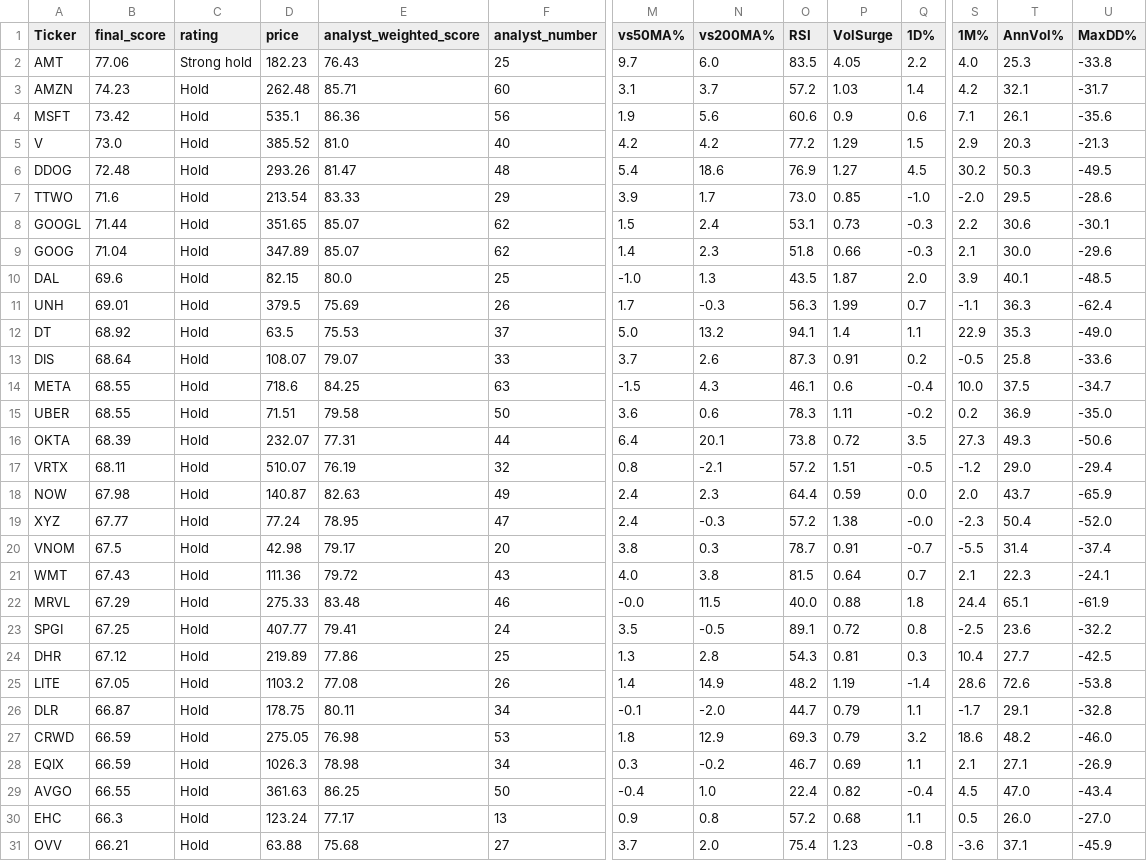
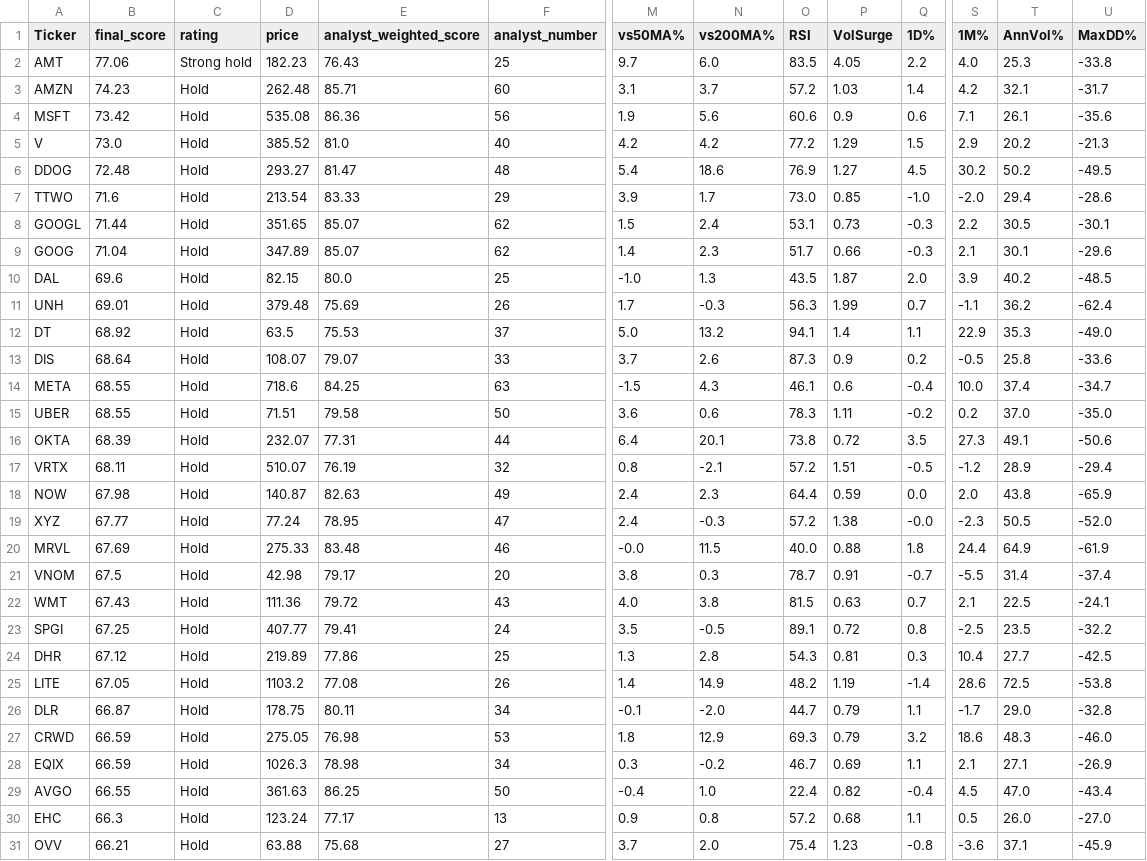
Before and after one commit to 1155125384/scanner_stock, a CSV file: stock_scanner.csv, drawn as a sheet; only a part is shown, gaps mark what is left out; removed rows and columns are numbered as before the commit, all else as after; rows hold the shown columns only; the diff covers the shown part only; the diff names each change by its address in the sheet, - before the commit and + after, or states it on an @@ line.

```diff
--- a/stock_scanner.csv
+++ b/stock_scanner.csv
-D4 (price): 535.1
+D4 (price): 535.08
-T5 (AnnVol%): 20.3
+T5 (AnnVol%): 20.2
-D6 (price): 293.26
+D6 (price): 293.27
-T6 (AnnVol%): 50.3
+T6 (AnnVol%): 50.2
-T7 (AnnVol%): 29.5
+T7 (AnnVol%): 29.4
-T8 (AnnVol%): 30.6
+T8 (AnnVol%): 30.5
-O9 (RSI): 51.8
+O9 (RSI): 51.7
-T9 (AnnVol%): 30.0
+T9 (AnnVol%): 30.1
-T10 (AnnVol%): 40.1
+T10 (AnnVol%): 40.2
-D11 (price): 379.5
+D11 (price): 379.48
-T11 (AnnVol%): 36.3
+T11 (AnnVol%): 36.2
-P13 (VolSurge): 0.91
+P13 (VolSurge): 0.9
-T14 (AnnVol%): 37.5
+T14 (AnnVol%): 37.4
-T15 (AnnVol%): 36.9
+T15 (AnnVol%): 37.0
-T16 (AnnVol%): 49.3
+T16 (AnnVol%): 49.1
-T17 (AnnVol%): 29.0
+T17 (AnnVol%): 28.9
-T18 (AnnVol%): 43.7
+T18 (AnnVol%): 43.8
-T19 (AnnVol%): 50.4
+T19 (AnnVol%): 50.5
+row 20: MRVL | 67.69 | Hold | 275.33 | 83.48 | 46 | -0.0 | 11.5 | 40.0 | 0.88 | 1.8 | 24.4 | 64.9 | -61.9
-P22 (VolSurge): 0.64
+P22 (VolSurge): 0.63
-T22 (AnnVol%): 22.3
+T22 (AnnVol%): 22.5
-row 22: MRVL | 67.29 | Hold | 275.33 | 83.48 | 46 | -0.0 | 11.5 | 40.0 | 0.88 | 1.8 | 24.4 | 65.1 | -61.9
-T23 (AnnVol%): 23.6
+T23 (AnnVol%): 23.5
-T25 (AnnVol%): 72.6
+T25 (AnnVol%): 72.5
-T26 (AnnVol%): 29.1
+T26 (AnnVol%): 29.0
-T27 (AnnVol%): 48.2
+T27 (AnnVol%): 48.3
```
Also changed, not shown: 1 added row, 1 removed row and 42 edited cells elsewhere in this file.
